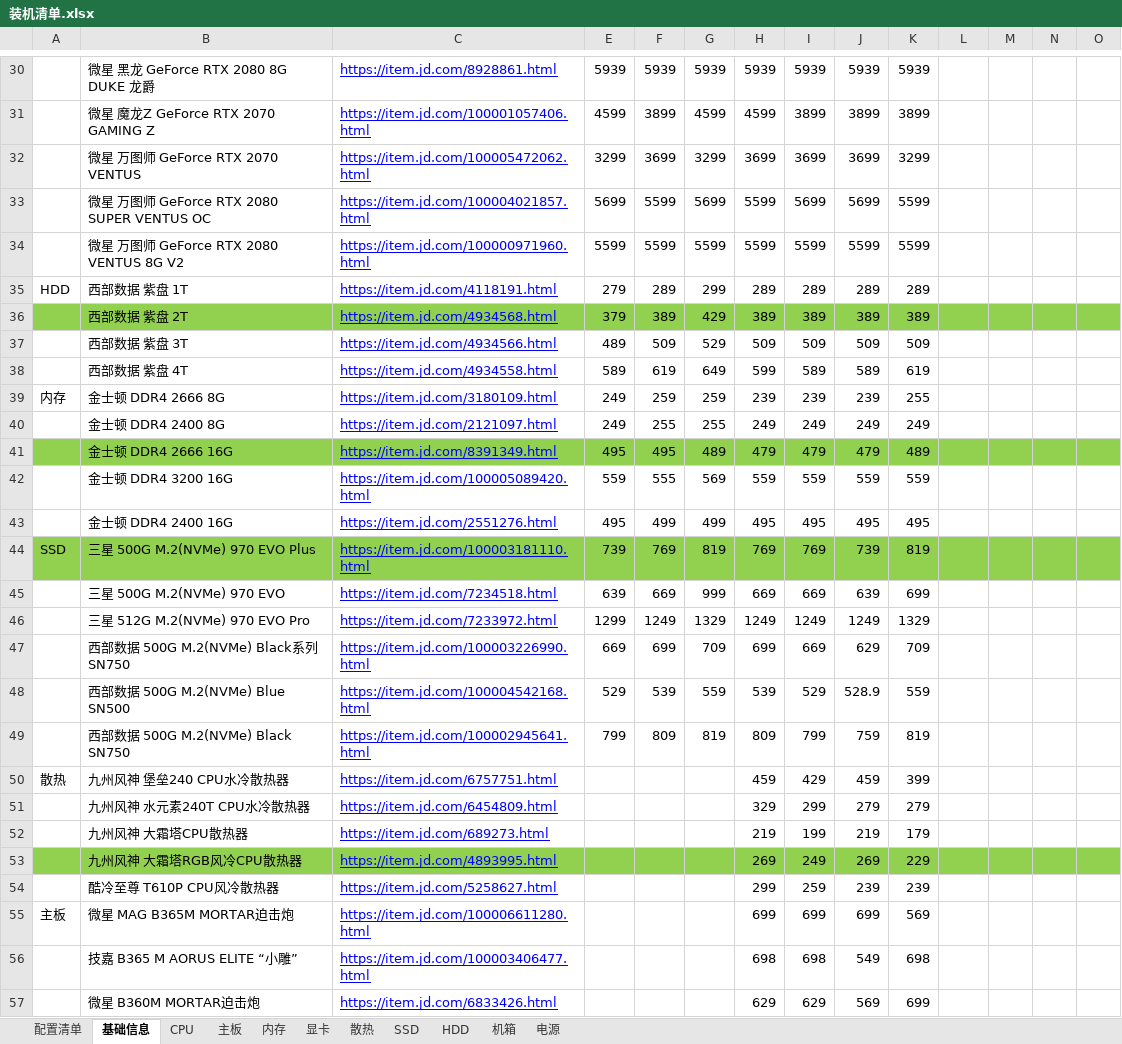
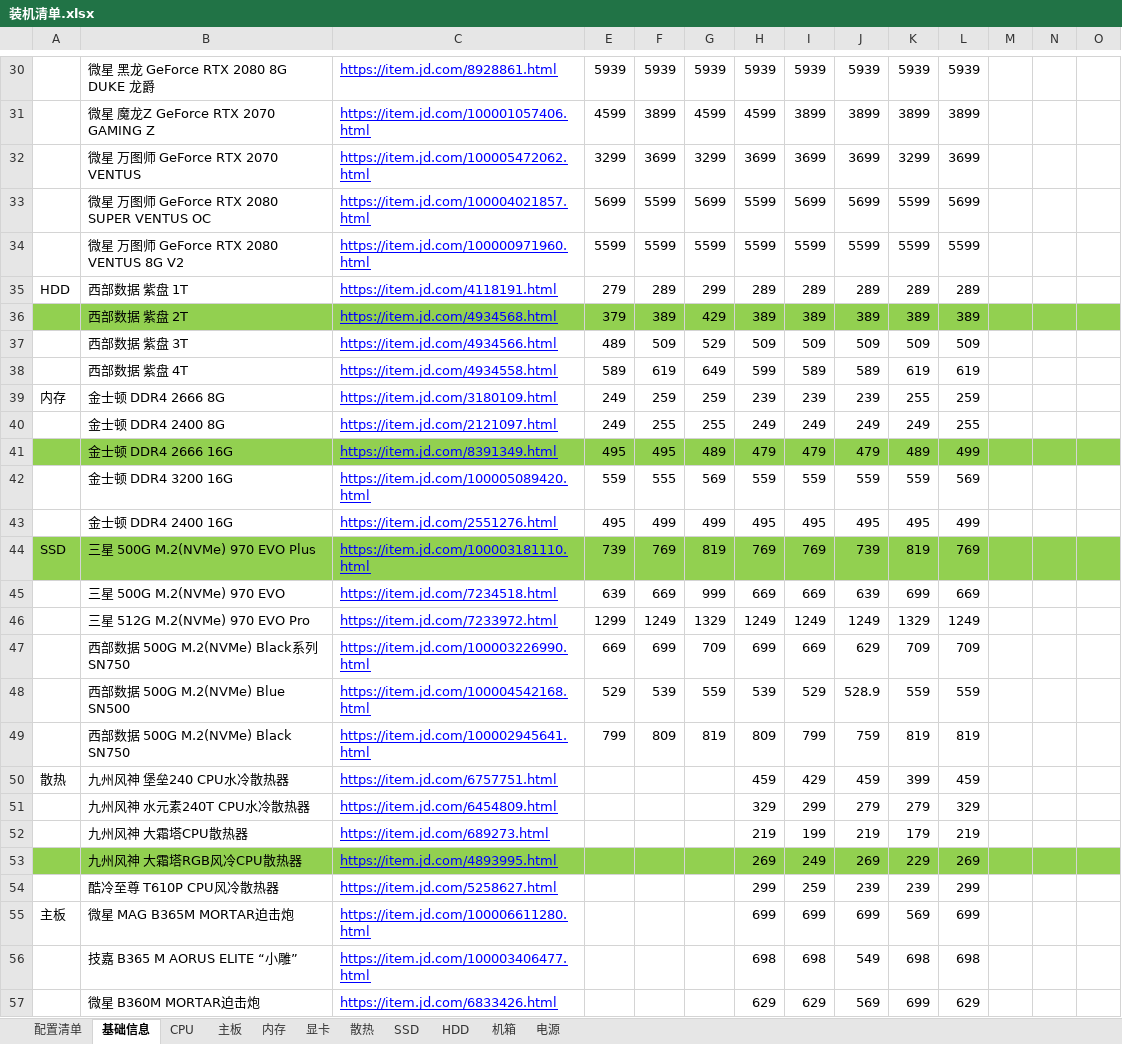
Before and after one commit to aoyueRay/PublicDoc, an Excel workbook: 装机清单.xlsx, sheet 基础信息, drawn as a sheet; only a part is shown, gaps mark what is left out; values as stored, in another font and other column widths than the file's, no borders; the diff covers the shown part only; the diff names each change by its address in the sheet, - before the commit and + after, or states it on an @@ line.

```diff
--- a/装机清单.xlsx (sheet 基础信息)
+++ b/装机清单.xlsx (sheet 基础信息)
-L30: (empty)
+L30: 5939
-L31: (empty)
+L31: 3899
-L32: (empty)
+L32: 3699
-L33: (empty)
+L33: 5699
-L34: (empty)
+L34: 5599
-L35: (empty)
+L35: 289
-L36: (empty)
+L36: 389
-L37: (empty)
+L37: 509
-L38: (empty)
+L38: 619
-L39: (empty)
+L39: 259
-L40: (empty)
+L40: 255
-L41: (empty)
+L41: 499
-L42: (empty)
+L42: 569
-L43: (empty)
+L43: 499
-L44: (empty)
+L44: 769
-L45: (empty)
+L45: 669
-L46: (empty)
+L46: 1249
-L47: (empty)
+L47: 709
-L48: (empty)
+L48: 559
-L49: (empty)
+L49: 819
-L50: (empty)
+L50: 459
-L51: (empty)
+L51: 329
-L52: (empty)
+L52: 219
-L53: (empty)
+L53: 269
-L54: (empty)
+L54: 299
-L55: (empty)
+L55: 699
-L56: (empty)
+L56: 698
-L57: (empty)
+L57: 629
```
Also changed, not shown: 48 edited cells elsewhere in this sheet, sheet 配置清单, sheet CPU, 1 other file.
